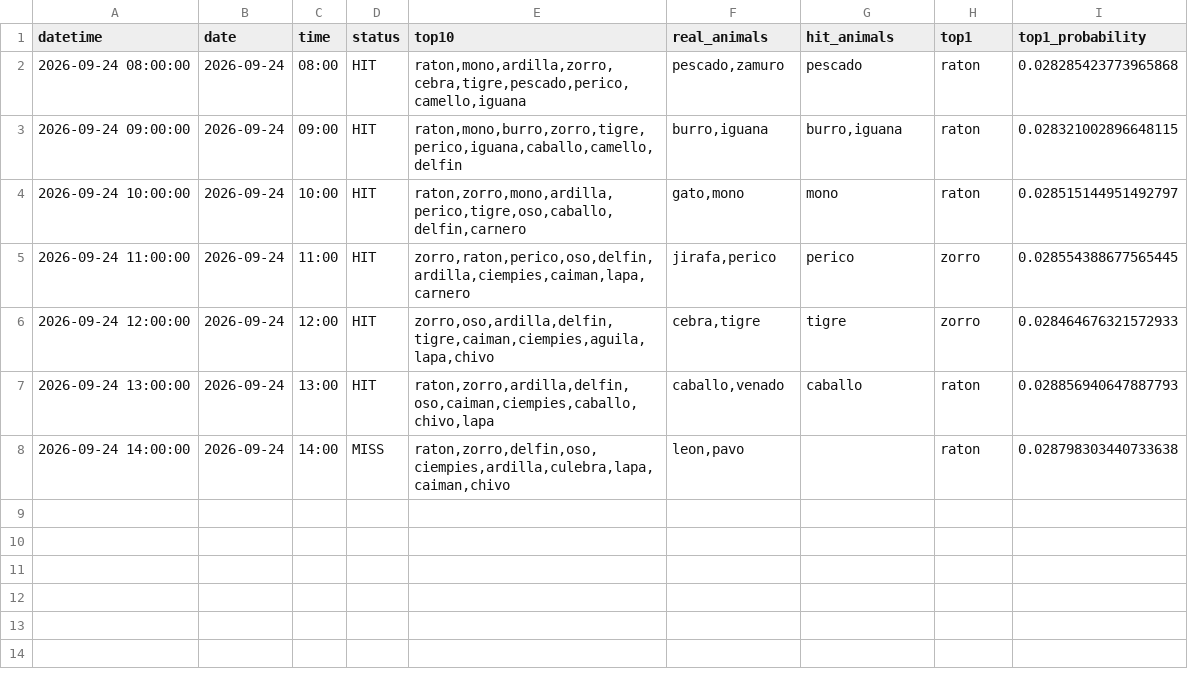
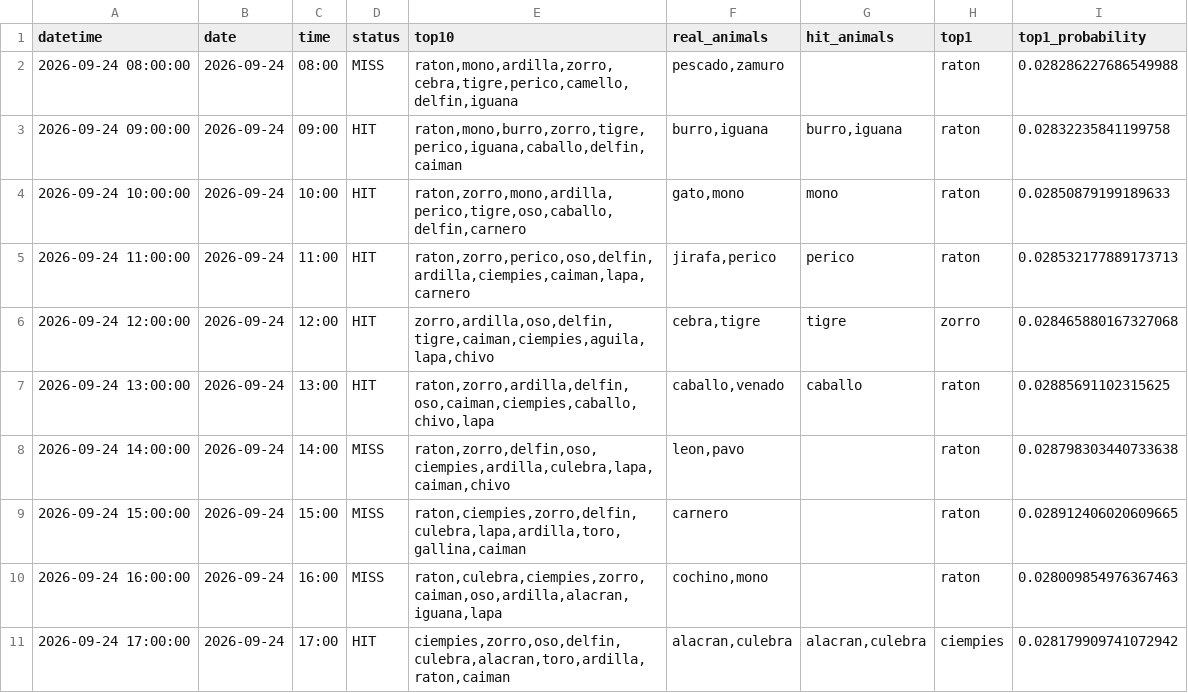
Before and after one commit to Juan571/testingprob, a CSV file: v7_output/turnos_hoy.csv, drawn as a sheet.

```diff
--- a/v7_output/turnos_hoy.csv
+++ b/v7_output/turnos_hoy.csv
@@ -1,8 +1,11 @@
 datetime,date,time,status,top10,real_animals,hit_animals,top1,top1_probability
-2026-09-24 08:00:00,2026-09-24,08:00,HIT,"raton,mono,ardilla,zorro,cebra,tigre,pescado,perico,camello,iguana","pescado,zamuro",pescado,raton,0.028285423773965868
-2026-09-24 09:00:00,2026-09-24,09:00,HIT,"raton,mono,burro,zorro,tigre,perico,iguana,caballo,camello,delfin","burro,iguana","burro,iguana",raton,0.028321002896648115
-2026-09-24 10:00:00,2026-09-24,10:00,HIT,"raton,zorro,mono,ardilla,perico,tigre,oso,caballo,delfin,carnero","gato,mono",mono,raton,0.028515144951492797
-2026-09-24 11:00:00,2026-09-24,11:00,HIT,"zorro,raton,perico,oso,delfin,ardilla,ciempies,caiman,lapa,carnero","jirafa,perico",perico,zorro,0.028554388677565445
-2026-09-24 12:00:00,2026-09-24,12:00,HIT,"zorro,oso,ardilla,delfin,tigre,caiman,ciempies,aguila,lapa,chivo","cebra,tigre",tigre,zorro,0.028464676321572933
-2026-09-24 13:00:00,2026-09-24,13:00,HIT,"raton,zorro,ardilla,delfin,oso,caiman,ciempies,caballo,chivo,lapa","caballo,venado",caballo,raton,0.028856940647887793
+2026-09-24 08:00:00,2026-09-24,08:00,MISS,"raton,mono,ardilla,zorro,cebra,tigre,perico,camello,delfin,iguana","pescado,zamuro",,raton,0.028286227686549988
+2026-09-24 09:00:00,2026-09-24,09:00,HIT,"raton,mono,burro,zorro,tigre,perico,iguana,caballo,delfin,caiman","burro,iguana","burro,iguana",raton,0.02832235841199758
+2026-09-24 10:00:00,2026-09-24,10:00,HIT,"raton,zorro,mono,ardilla,perico,tigre,oso,caballo,delfin,carnero","gato,mono",mono,raton,0.02850879199189633
+2026-09-24 11:00:00,2026-09-24,11:00,HIT,"raton,zorro,perico,oso,delfin,ardilla,ciempies,caiman,lapa,carnero","jirafa,perico",perico,raton,0.028532177889173713
+2026-09-24 12:00:00,2026-09-24,12:00,HIT,"zorro,ardilla,oso,delfin,tigre,caiman,ciempies,aguila,lapa,chivo","cebra,tigre",tigre,zorro,0.028465880167327068
+2026-09-24 13:00:00,2026-09-24,13:00,HIT,"raton,zorro,ardilla,delfin,oso,caiman,ciempies,caballo,chivo,lapa","caballo,venado",caballo,raton,0.02885691102315625
 2026-09-24 14:00:00,2026-09-24,14:00,MISS,"raton,zorro,delfin,oso,ciempies,ardilla,culebra,lapa,caiman,chivo","leon,pavo",,raton,0.028798303440733638
+2026-09-24 15:00:00,2026-09-24,15:00,MISS,"raton,ciempies,zorro,delfin,culebra,lapa,ardilla,toro,gallina,caiman",carnero,,raton,0.028912406020609665
+2026-09-24 16:00:00,2026-09-24,16:00,MISS,"raton,culebra,ciempies,zorro,caiman,oso,ardilla,alacran,iguana,lapa","cochino,mono",,raton,0.028009854976367463
+2026-09-24 17:00:00,2026-09-24,17:00,HIT,"ciempies,zorro,oso,delfin,culebra,alacran,toro,ardilla,raton,caiman","alacran,culebra","alacran,culebra",ciempies,0.028179909741072942
```
Also changed, not shown: v7_output/backtest.csv, v7_output/patrones.csv, 4 other files.
